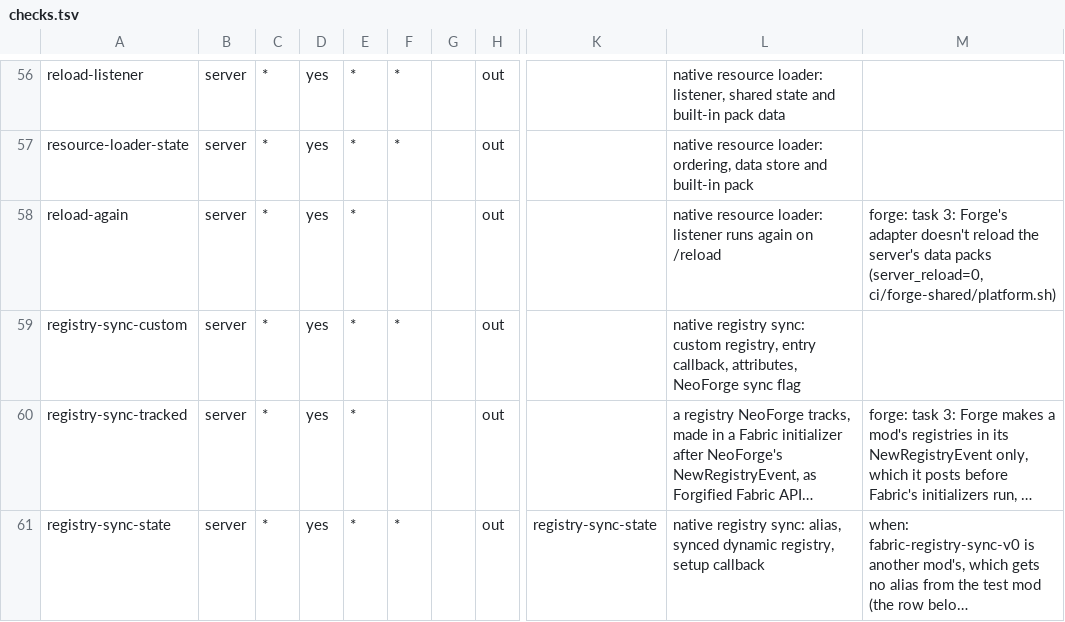
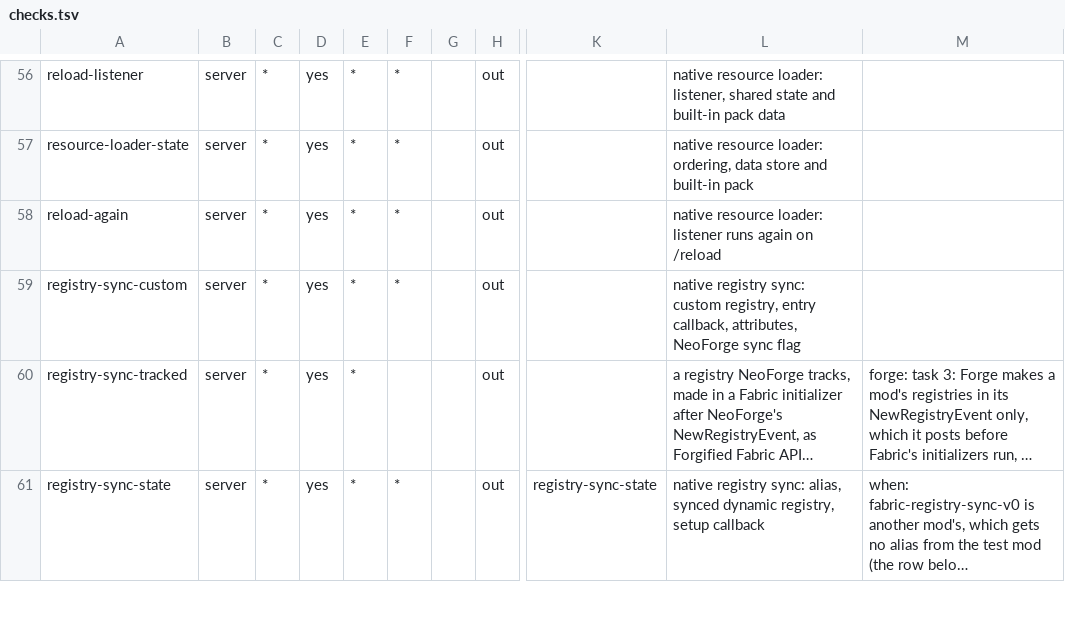
Before and after one commit to cmdralph/Fabricated, a TSV file: ci/checks.tsv, drawn as a sheet; only a part is shown, gaps mark what is left out; long unchanged cells end in …; the diff names each change by its address in the sheet, - before the commit and + after, or states it on an @@ line.

```diff
--- a/ci/checks.tsv
+++ b/ci/checks.tsv
-F58: (empty)
+F58: *
-M58: forge: task 3: Forge's adapter doesn't reload the server's data packs (server_reload=0, ci/forge-shared/platform.sh)
+M58: (empty)
```
Also changed, not shown: 2 other files.
